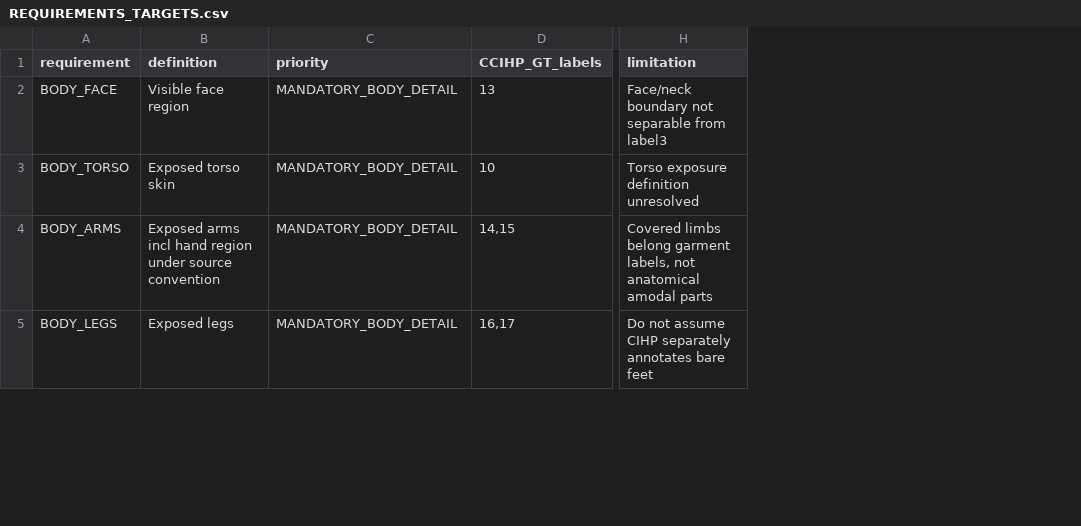
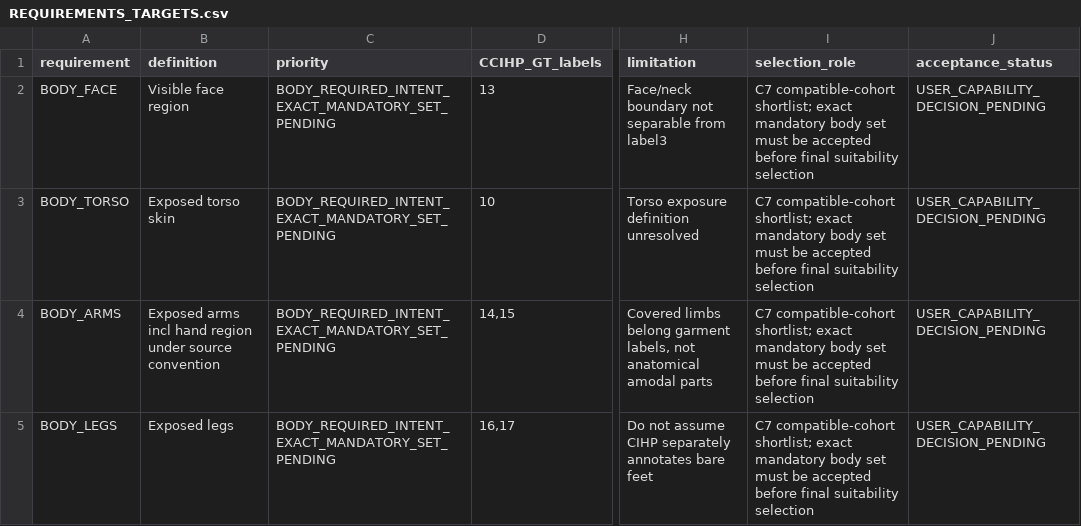
Before and after one commit to folklazy/Human_Parsing_Study, a CSV file: Human_Parsing_Benchmark/registry/REQUIREMENTS_TARGETS.csv, drawn as a sheet; only a part is shown, gaps mark what is left out; the diff covers the shown part only; the diff names each change by its address in the sheet, - before the commit and + after, or states it on an @@ line.

```diff
--- a/Human_Parsing_Benchmark/registry/REQUIREMENTS_TARGETS.csv
+++ b/Human_Parsing_Benchmark/registry/REQUIREMENTS_TARGETS.csv
+column I (selection_role), rows 2-5: all C7 compatible-cohort shortlist; exact mandatory body set must be accepted before final suitability selection
+column J (acceptance_status), rows 2-5: all USER_CAPABILITY_DECISION_PENDING
-C2:C5 (priority): MANDATORY_BODY_DETAIL
+C2:C5 (priority): BODY_REQUIRED_INTENT_EXACT_MANDATORY_SET_PENDING
```
Also changed, not shown: 7 edited cells elsewhere in this file, Human_Parsing_Benchmark/registry/FAIRNESS_RISKS.csv, Human_Parsing_Benchmark/registry/ROUTES_PROPOSED.csv, 17 other files.
